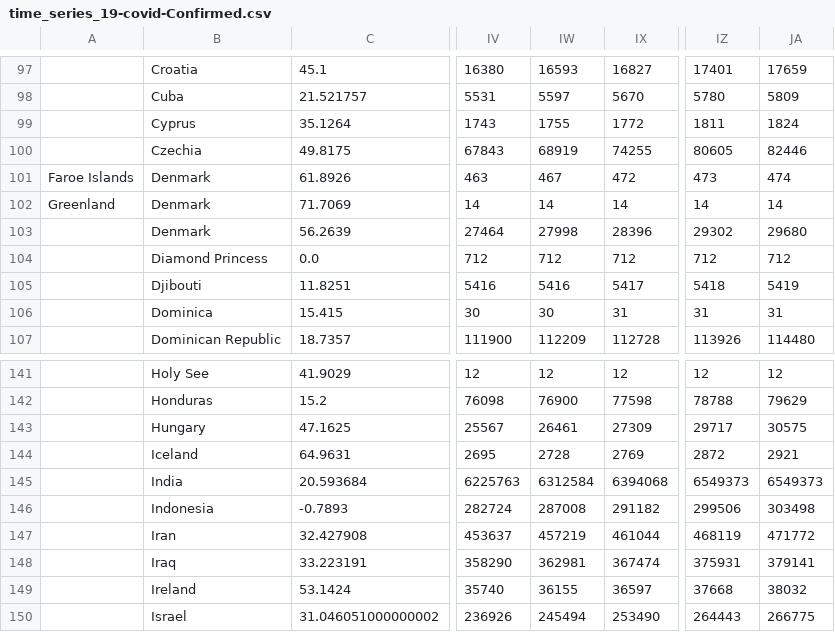
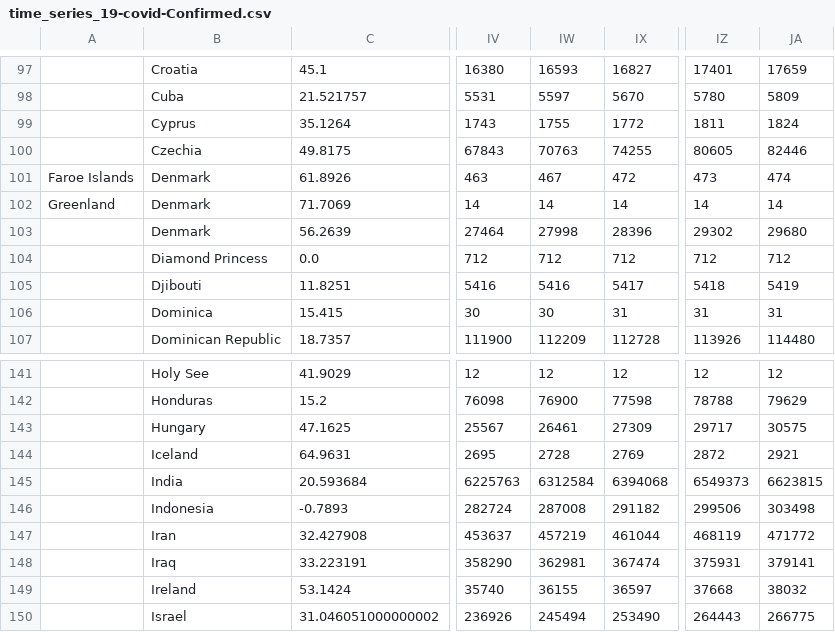
Before and after one commit to vrockai/corona-stats, a CSV file: time_series_19-covid-Confirmed.csv, drawn as a sheet; only a part is shown, gaps mark what is left out; the diff names each change by its address in the sheet, - before the commit and + after, or states it on an @@ line.

```diff
--- a/time_series_19-covid-Confirmed.csv
+++ b/time_series_19-covid-Confirmed.csv
-IW100: 68919
+IW100: 70763
-JA145: 6549373
+JA145: 6623815
```
Also changed, not shown: time_series_19-covid-Deaths.csv, time_series_19-covid-Recovered.csv, 1 other file.
